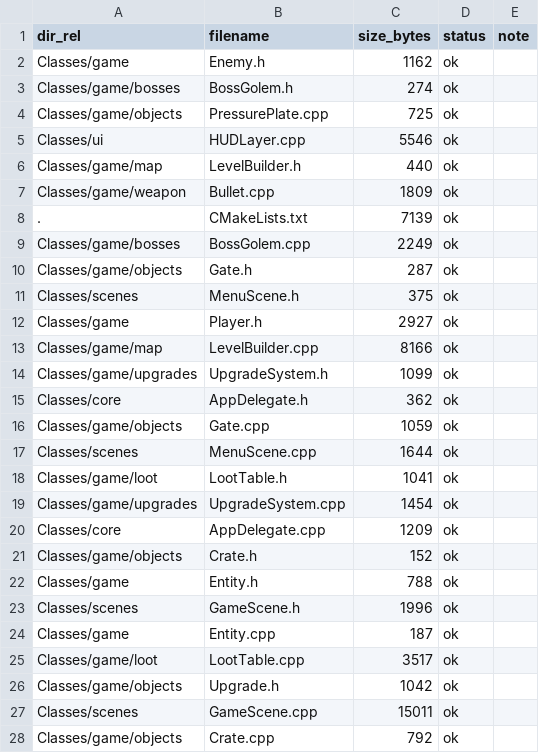
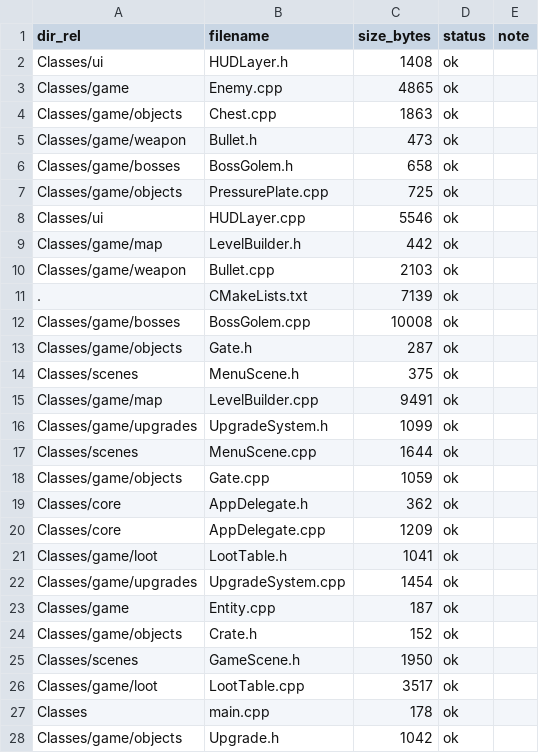
Before and after one commit to thangnguyenquoc2776/Faterial, a CSV file: export_log.csv, drawn as a sheet; only a part is shown; the shorter side is filled out with more unchanged rows; the diff covers the shown part only.

```diff
--- a/export_log.csv
+++ b/export_log.csv
@@ -1,27 +1,28 @@
 dir_rel,filename,size_bytes,status,note
-Classes/game,Enemy.h,1162,ok,
-Classes/game/bosses,BossGolem.h,274,ok,
+Classes/ui,HUDLayer.h,1408,ok,
+Classes/game,Enemy.cpp,4865,ok,
+Classes/game/objects,Chest.cpp,1863,ok,
+Classes/game/weapon,Bullet.h,473,ok,
+Classes/game/bosses,BossGolem.h,658,ok,
 Classes/game/objects,PressurePlate.cpp,725,ok,
 Classes/ui,HUDLayer.cpp,5546,ok,
-Classes/game/map,LevelBuilder.h,440,ok,
-Classes/game/weapon,Bullet.cpp,1809,ok,
+Classes/game/map,LevelBuilder.h,442,ok,
+Classes/game/weapon,Bullet.cpp,2103,ok,
 .,CMakeLists.txt,7139,ok,
-Classes/game/bosses,BossGolem.cpp,2249,ok,
+Classes/game/bosses,BossGolem.cpp,10008,ok,
 Classes/game/objects,Gate.h,287,ok,
 Classes/scenes,MenuScene.h,375,ok,
-Classes/game,Player.h,2927,ok,
-Classes/game/map,LevelBuilder.cpp,8166,ok,
+Classes/game/map,LevelBuilder.cpp,9491,ok,
 Classes/game/upgrades,UpgradeSystem.h,1099,ok,
+Classes/scenes,MenuScene.cpp,1644,ok,
+Classes/game/objects,Gate.cpp,1059,ok,
 Classes/core,AppDelegate.h,362,ok,
-Classes/game/objects,Gate.cpp,1059,ok,
-Classes/scenes,MenuScene.cpp,1644,ok,
+Classes/core,AppDelegate.cpp,1209,ok,
 Classes/game/loot,LootTable.h,1041,ok,
 Classes/game/upgrades,UpgradeSystem.cpp,1454,ok,
-Classes/core,AppDelegate.cpp,1209,ok,
+Classes/game,Entity.cpp,187,ok,
 Classes/game/objects,Crate.h,152,ok,
-Classes/game,Entity.h,788,ok,
-Classes/scenes,GameScene.h,1996,ok,
-Classes/game,Entity.cpp,187,ok,
+Classes/scenes,GameScene.h,1950,ok,
 Classes/game/loot,LootTable.cpp,3517,ok,
+Classes,main.cpp,178,ok,
 Classes/game/objects,Upgrade.h,1042,ok,
-Classes/scenes,GameScene.cpp,15011,ok,
```
Also changed, not shown: 4 added rows, 4 removed rows, 2 moved rows and 1 edited cell elsewhere in this file, 27 other files.
